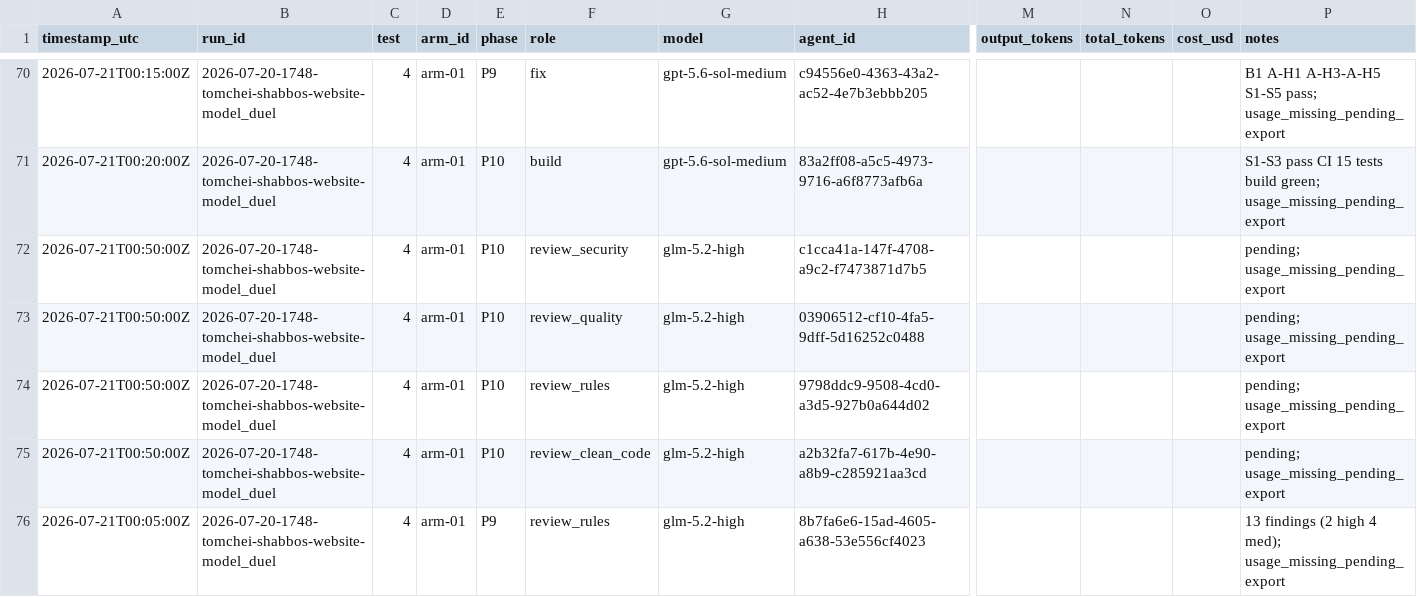
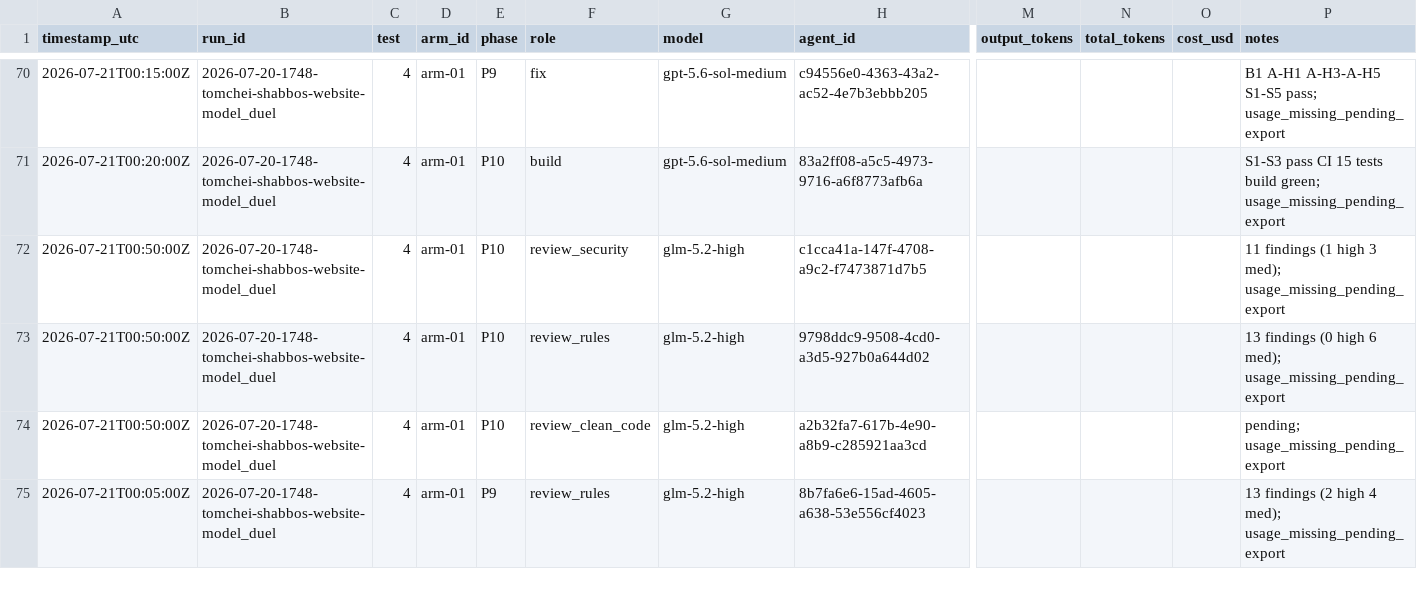
Before and after one commit to mennyg19-cmyk/master-model-duel, a CSV file: runs/2026-07-20-1748-tomchei-shabbos-website-model_duel/results/COST-LEDGER.csv, drawn as a sheet; only a part is shown, gaps mark what is left out; removed rows and columns are numbered as before the commit, all else as after; rows hold the shown columns only; the diff names each change by its address in the sheet, - before the commit and + after, or states it on an @@ line.

Commit message:
Record arm-01 P10 security review (11 findings).
Also lands rules review (13). Panel 2/4; top security issue is unauthenticated season auto-flip on storefront reads.

```diff
--- a/runs/2026-07-20-1748-tomchei-shabbos-website-model_duel/results/COST-LEDGER.csv
+++ b/runs/2026-07-20-1748-tomchei-shabbos-website-model_duel/results/COST-LEDGER.csv
-P72 (notes): pending; usage_missing_pending_export
+P72 (notes): 11 findings (1 high 3 med); usage_missing_pending_export
-row 73: 2026-07-21T00:50:00Z | 2026-07-20-1748-tomchei-shabbos-website-model_duel | 4 | arm-01 | P10 | review_quality | glm-5.2-high | 03906512-cf10-4fa5-9dff-5d16252c0488 |  |  |  | pending; usage_missing_pending_export
-P73 (notes): pending; usage_missing_pending_export
+P73 (notes): 13 findings (0 high 6 med); usage_missing_pending_export
```
Also changed, not shown: 3 other files.
